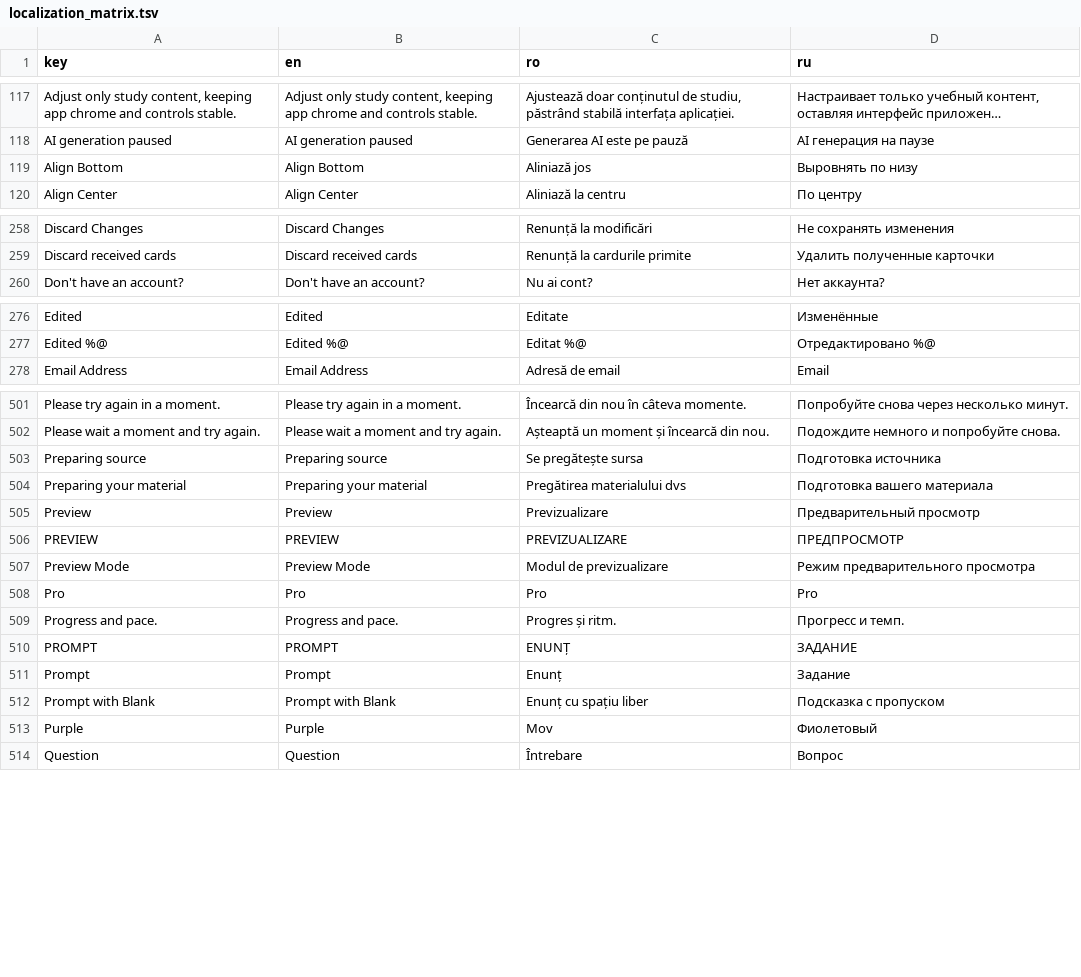
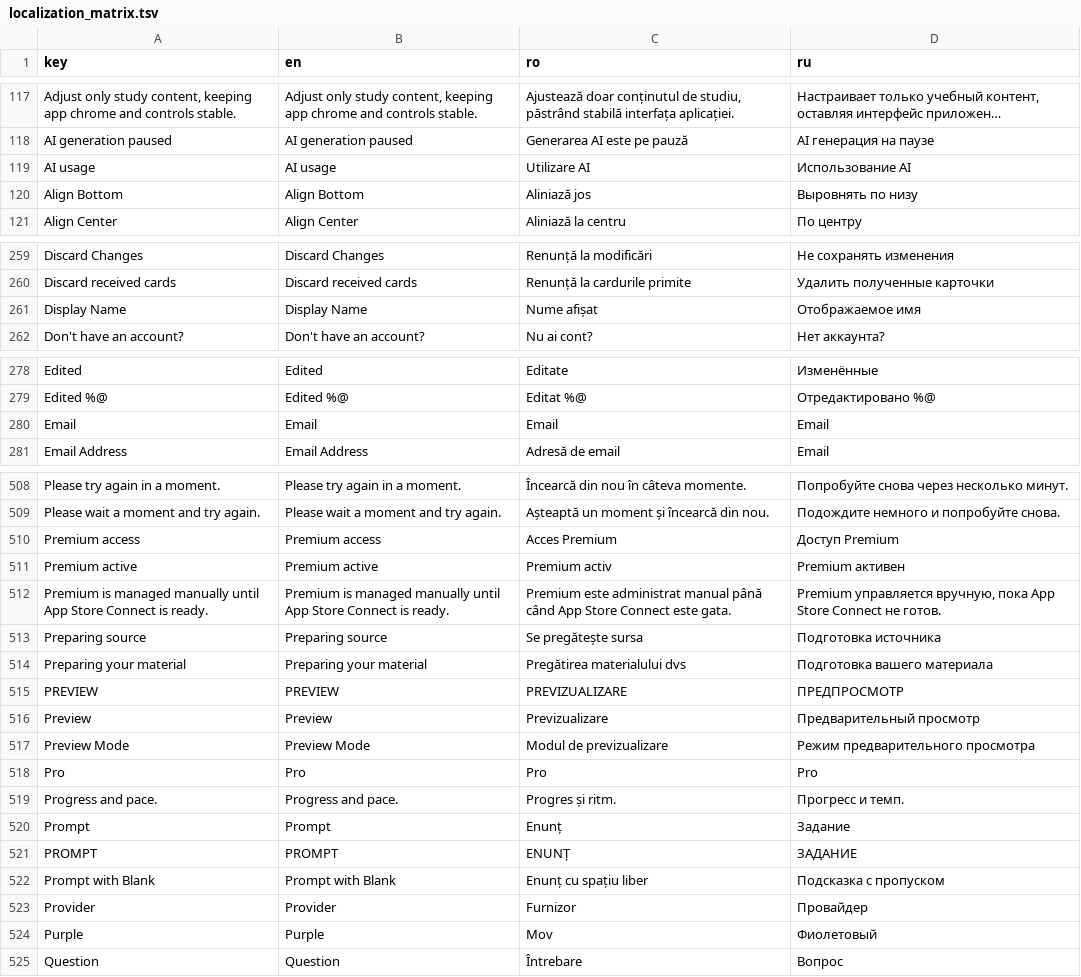
Before and after one commit to ionis789/QuizFlash, a TSV file: Docs/UI-Dictionary/localization_matrix.tsv, drawn as a sheet; only a part is shown, gaps mark what is left out; long unchanged cells end in …; the diff covers the shown part only; the diff names each change by its address in the sheet, - before the commit and + after, or states it on an @@ line.

```diff
--- a/Docs/UI-Dictionary/localization_matrix.tsv
+++ b/Docs/UI-Dictionary/localization_matrix.tsv
+row 119: AI usage | AI usage | Utilizare AI | Использование AI
+row 261: Display Name | Display Name | Nume afișat | Отображаемое имя
+row 280: Email | Email | Email | Email
+row 510: Premium access | Premium access | Acces Premium | Доступ Premium
+row 511: Premium active | Premium active | Premium activ | Premium активен
+row 512: Premium is managed manually until App Store Connect is ready. | Premium is managed manually until App Store Connect is ready. | Premium este administrat manual până când App Store Connect este gata. | Premium управляется вручную, пока App Store Connect не готов.
@@ row 506 moved to row 515: PREVIEW @@
@@ row 511 moved to row 520: Prompt @@
+row 523: Provider | Provider | Furnizor | Провайдер
```
Also changed, not shown: 6 added rows, 1 removed row and 6 moved rows elsewhere in this file, 19 other files.
